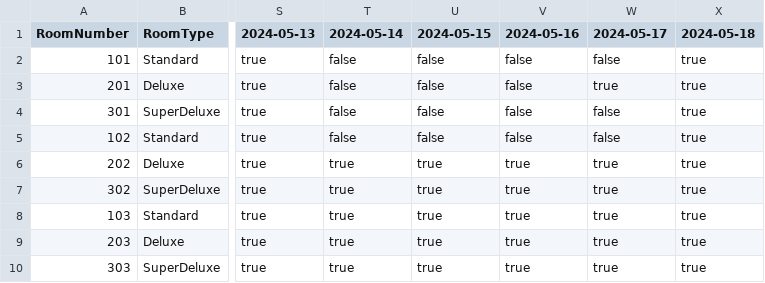
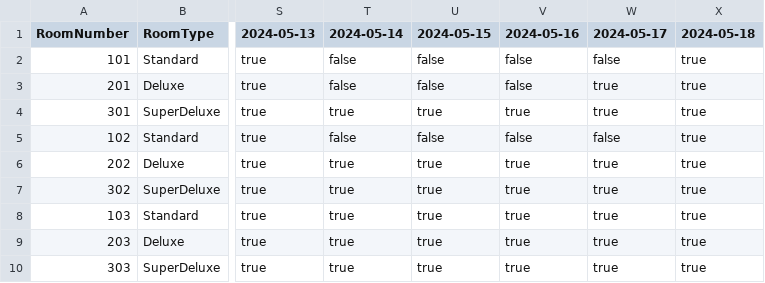
Before and after one commit to Vaish1405/380Project, a CSV file: data/AvailableRooms.csv, drawn as a sheet; only a part is shown, gaps mark what is left out; the diff names each change by its address in the sheet, - before the commit and + after, or states it on an @@ line.

```diff
--- a/data/AvailableRooms.csv
+++ b/data/AvailableRooms.csv
-T4 (2024-05-14): false
+T4 (2024-05-14): true
-U4 (2024-05-15): false
+U4 (2024-05-15): true
-V4 (2024-05-16): false
+V4 (2024-05-16): true
-W4 (2024-05-17): false
+W4 (2024-05-17): true
```
Also changed, not shown: data/users.csv, 4 other files.
